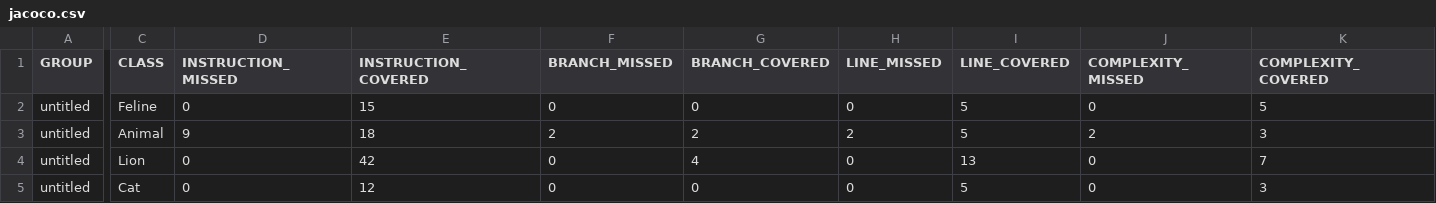
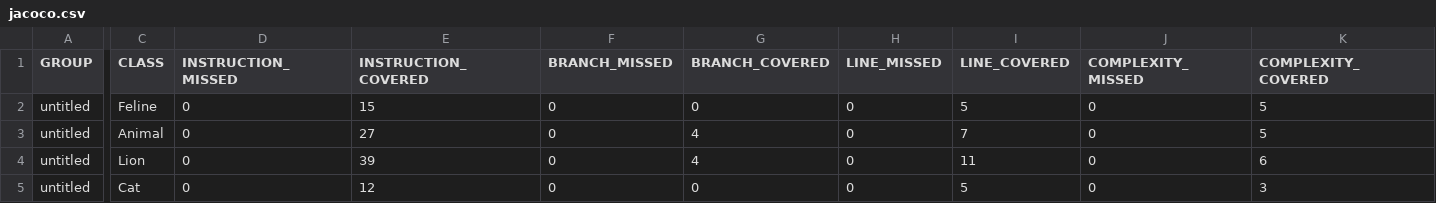
Before and after one commit to VladislavMarin/qa_java, a CSV file: target/site/jacoco/jacoco.csv, drawn as a sheet; only a part is shown, gaps mark what is left out; the diff covers the shown part only; the diff names each change by its address in the sheet, - before the commit and + after, or states it on an @@ line.

```diff
--- a/target/site/jacoco/jacoco.csv
+++ b/target/site/jacoco/jacoco.csv
-D3 (INSTRUCTION_MISSED): 9
+D3 (INSTRUCTION_MISSED): 0
-E3 (INSTRUCTION_COVERED): 18
+E3 (INSTRUCTION_COVERED): 27
-F3 (BRANCH_MISSED): 2
+F3 (BRANCH_MISSED): 0
-G3 (BRANCH_COVERED): 2
+G3 (BRANCH_COVERED): 4
-H3 (LINE_MISSED): 2
+H3 (LINE_MISSED): 0
-I3 (LINE_COVERED): 5
+I3 (LINE_COVERED): 7
-J3 (COMPLEXITY_MISSED): 2
+J3 (COMPLEXITY_MISSED): 0
-K3 (COMPLEXITY_COVERED): 3
+K3 (COMPLEXITY_COVERED): 5
-E4 (INSTRUCTION_COVERED): 42
+E4 (INSTRUCTION_COVERED): 39
-I4 (LINE_COVERED): 13
+I4 (LINE_COVERED): 11
-K4 (COMPLEXITY_COVERED): 7
+K4 (COMPLEXITY_COVERED): 6
```
Also changed, not shown: 1 edited cell elsewhere in this file, 14 other files.
